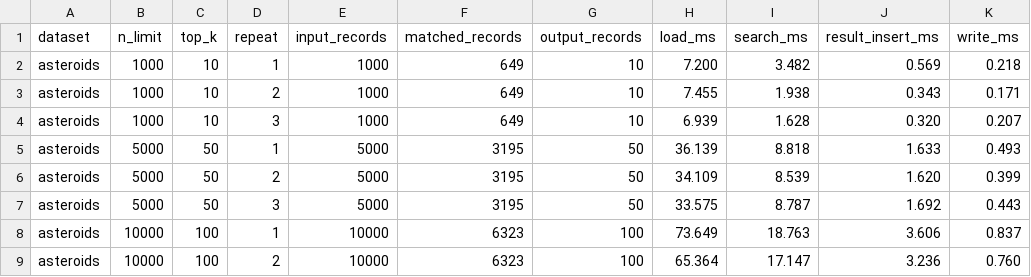
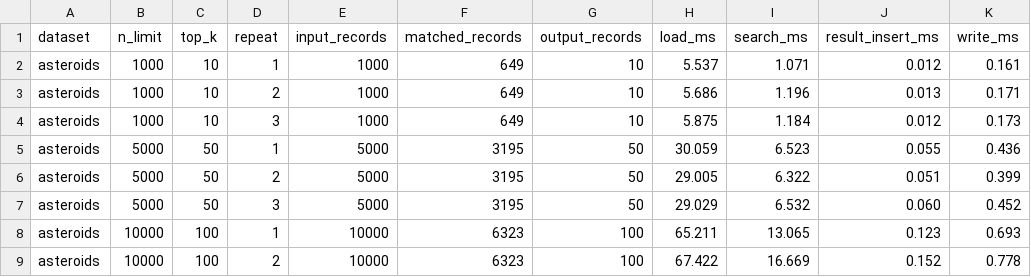
Before and after one commit to joaocremasco/busca_organizacao_dados, a CSV file: resultados/benchmark_raw.csv, drawn as a sheet; only a part is shown; the diff covers the shown part only.

```diff
--- a/resultados/benchmark_raw.csv
+++ b/resultados/benchmark_raw.csv
@@ -1,9 +1,9 @@
 dataset,n_limit,top_k,repeat,input_records,matched_records,output_records,load_ms,search_ms,result_insert_ms,write_ms
-asteroids,1000,10,1,1000,649,10,7.200,3.482,0.569,0.218
-asteroids,1000,10,2,1000,649,10,7.455,1.938,0.343,0.171
-asteroids,1000,10,3,1000,649,10,6.939,1.628,0.320,0.207
-asteroids,5000,50,1,5000,3195,50,36.139,8.818,1.633,0.493
-asteroids,5000,50,2,5000,3195,50,34.109,8.539,1.620,0.399
-asteroids,5000,50,3,5000,3195,50,33.575,8.787,1.692,0.443
-asteroids,10000,100,1,10000,6323,100,73.649,18.763,3.606,0.837
-asteroids,10000,100,2,10000,6323,100,65.364,17.147,3.236,0.760
+asteroids,1000,10,1,1000,649,10,5.537,1.071,0.012,0.161
+asteroids,1000,10,2,1000,649,10,5.686,1.196,0.013,0.171
+asteroids,1000,10,3,1000,649,10,5.875,1.184,0.012,0.173
+asteroids,5000,50,1,5000,3195,50,30.059,6.523,0.055,0.436
+asteroids,5000,50,2,5000,3195,50,29.005,6.322,0.051,0.399
+asteroids,5000,50,3,5000,3195,50,29.029,6.532,0.060,0.452
+asteroids,10000,100,1,10000,6323,100,65.211,13.065,0.123,0.693
+asteroids,10000,100,2,10000,6323,100,67.422,16.669,0.152,0.778
```
Also changed, not shown: 112 edited cells elsewhere in this file, 3 other files.
